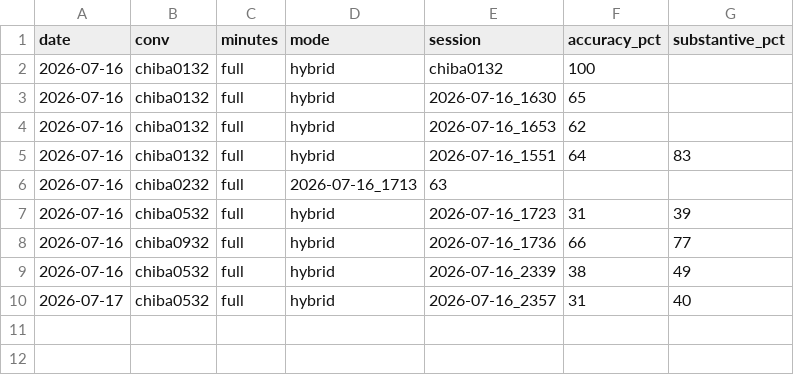
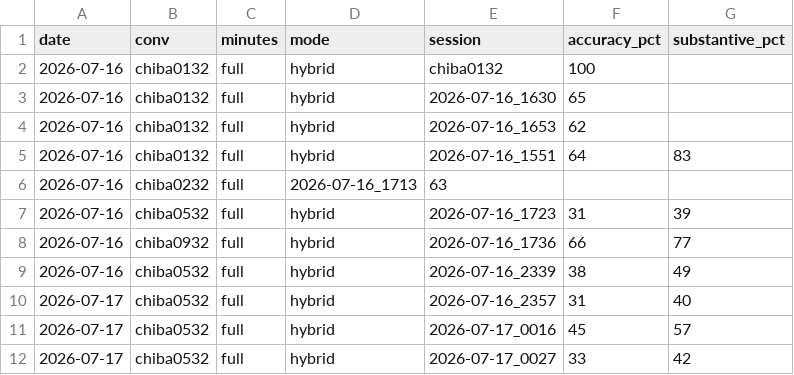
Before and after one commit to ReiMatsui/discussion-support, a CSV file: data/chiba/results.csv, drawn as a sheet; the diff names each change by its address in the sheet, - before the commit and + after, or states it on an @@ line.

```diff
--- a/data/chiba/results.csv
+++ b/data/chiba/results.csv
+row 11: 2026-07-17 | chiba0532 | full | hybrid | 2026-07-17_0016 | 45 | 57
+row 12: 2026-07-17 | chiba0532 | full | hybrid | 2026-07-17_0027 | 33 | 42
```
Also changed, not shown: 2 other files.
